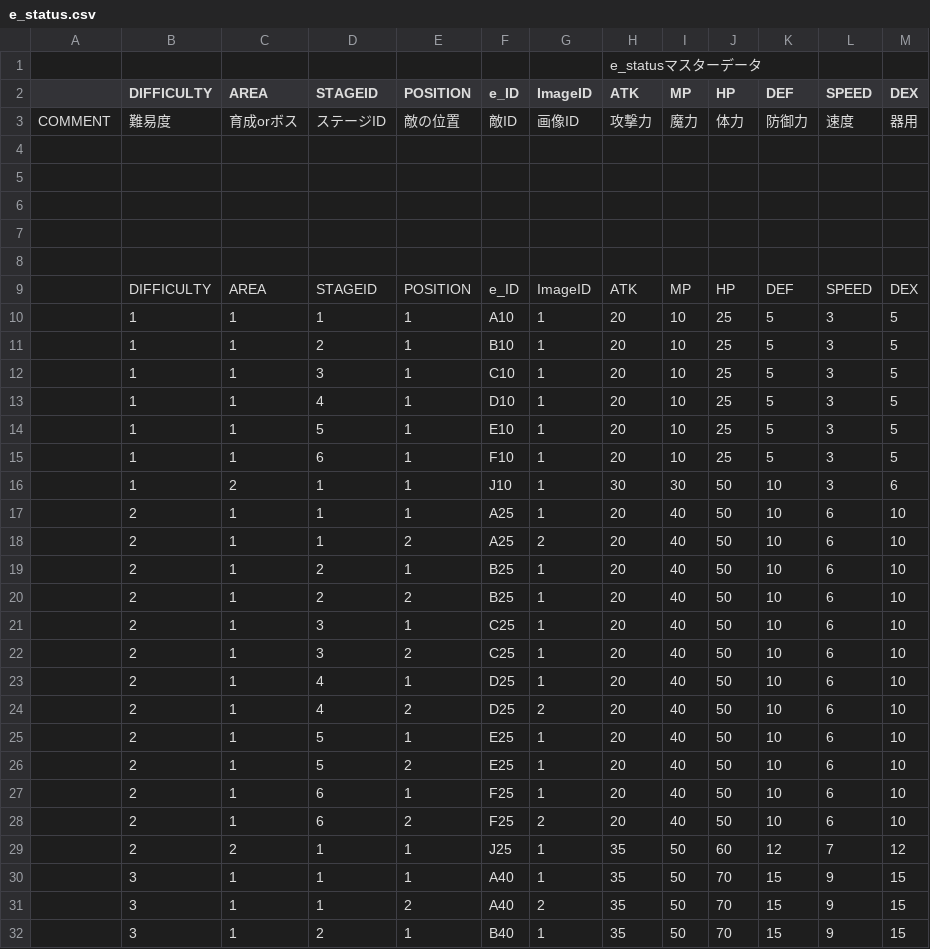
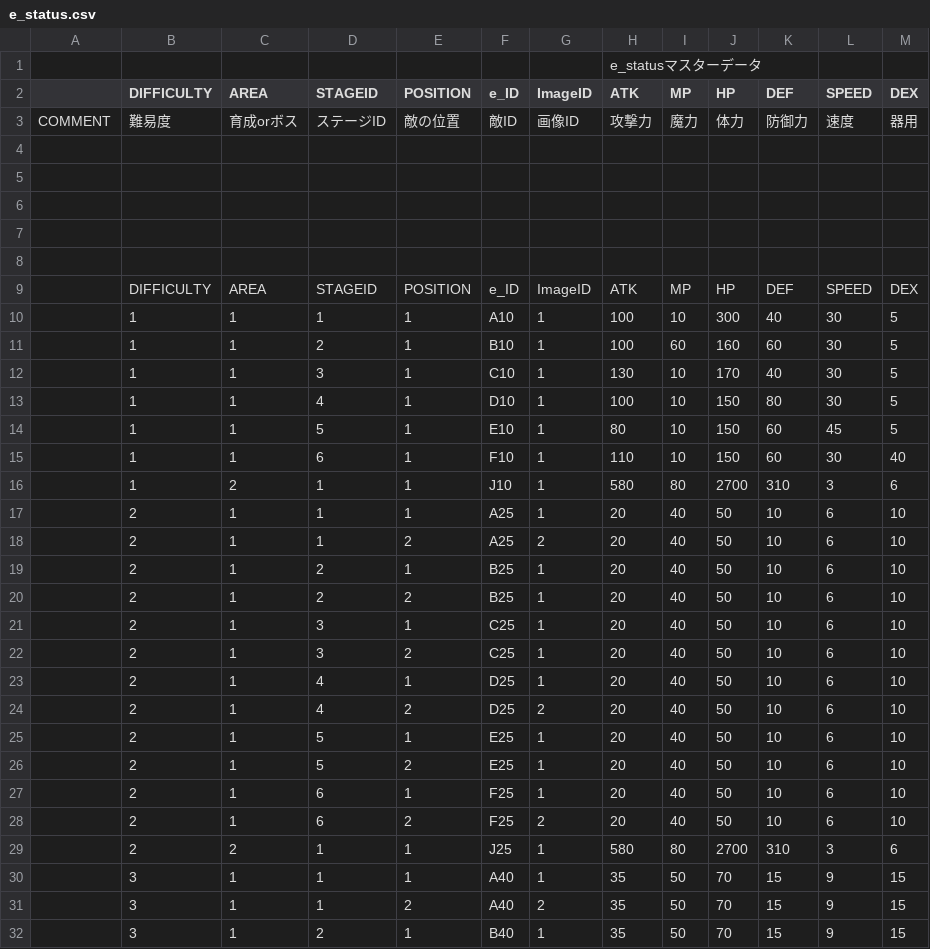
Before and after one commit to sca-nakano-22cge0017/SocialGameTeam, a CSV file: Assets/Nakano/Master/e_status.csv, drawn as a sheet; only a part is shown.

```diff
--- a/Assets/Nakano/Master/e_status.csv
+++ b/Assets/Nakano/Master/e_status.csv
@@ -9,9 +9,9 @@ COMMENT,難易度,育成orボス,ステージID,敵の位置,敵ID,画像ID,攻
 ,DIFFICULTY,AREA,STAGEID,POSITION,e_ID,ImageID,ATK,MP,HP,DEF,SPEED,DEX
-,1,1,1,1,A10,1,20,10,25,5,3,5
-,1,1,2,1,B10,1,20,10,25,5,3,5
-,1,1,3,1,C10,1,20,10,25,5,3,5
-,1,1,4,1,D10,1,20,10,25,5,3,5
-,1,1,5,1,E10,1,20,10,25,5,3,5
-,1,1,6,1,F10,1,20,10,25,5,3,5
-,1,2,1,1,J10,1,30,30,50,10,3,6
+,1,1,1,1,A10,1,100,10,300,40,30,5
+,1,1,2,1,B10,1,100,60,160,60,30,5
+,1,1,3,1,C10,1,130,10,170,40,30,5
+,1,1,4,1,D10,1,100,10,150,80,30,5
+,1,1,5,1,E10,1,80,10,150,60,45,5
+,1,1,6,1,F10,1,110,10,150,60,30,40
+,1,2,1,1,J10,1,580,80,2700,310,3,6
 ,2,1,1,1,A25,1,20,40,50,10,6,10
@@ -28,3 +28,3 @@ COMMENT,難易度,育成orボス,ステージID,敵の位置,敵ID,画像ID,攻
 ,2,1,6,2,F25,2,20,40,50,10,6,10
-,2,2,1,1,J25,1,35,50,60,12,7,12
+,2,2,1,1,J25,1,580,80,2700,310,3,6
 ,3,1,1,1,A40,1,35,50,70,15,9,15
```
Also changed, not shown: Assets/Nakano/Master/drop.csv, Assets/Nakano/Master/e_attackpattern.csv, 1 other file.
